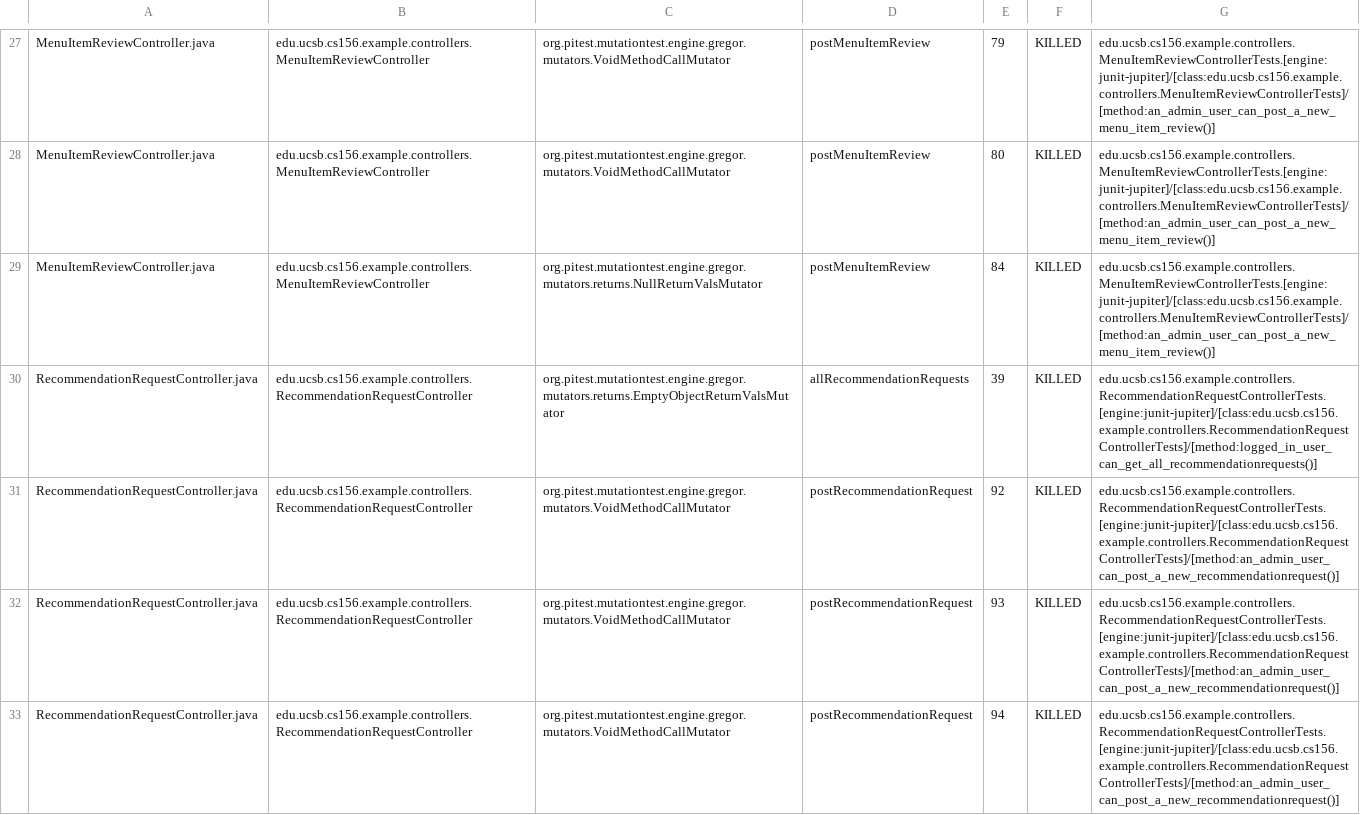
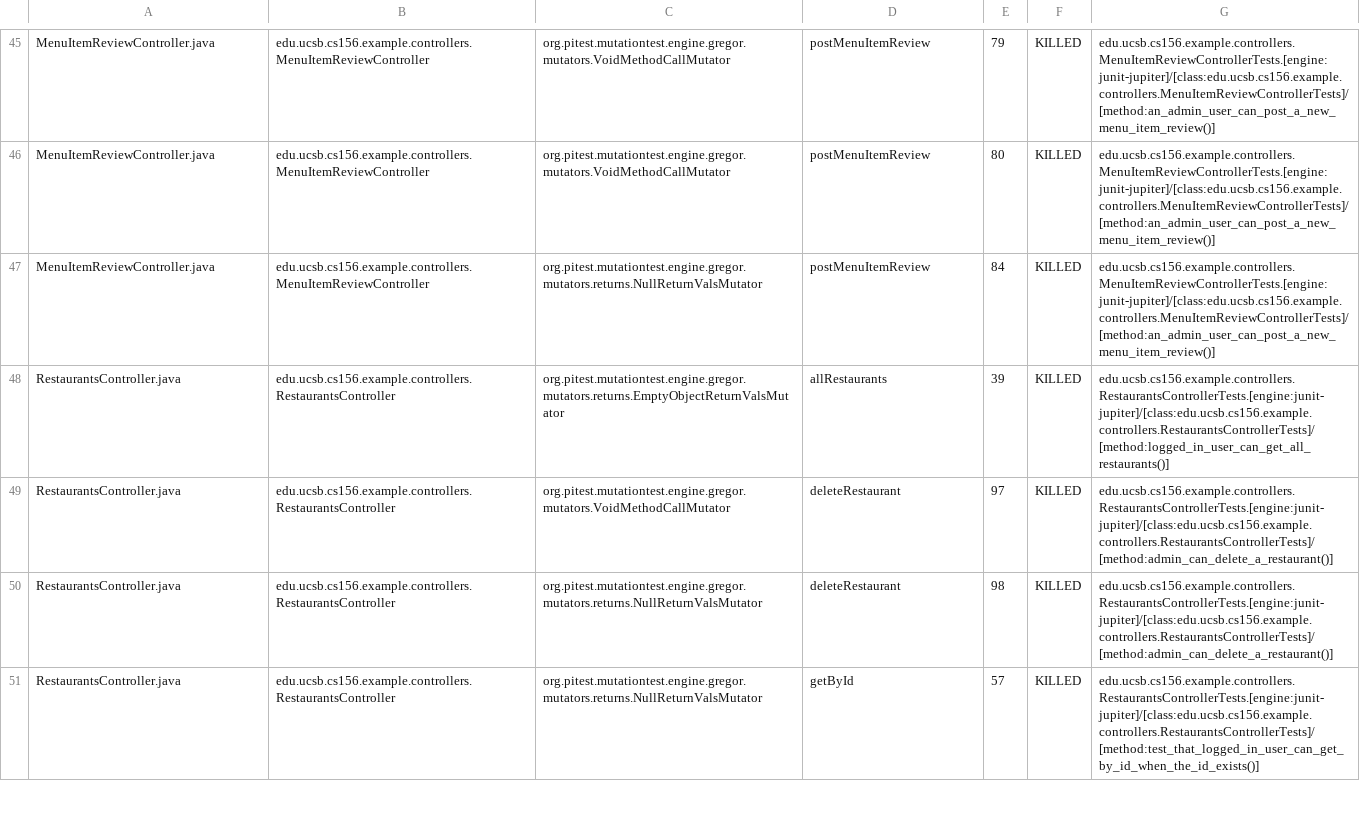
Before and after one commit to ucsb-cs156-f26/team01-f26-05, a CSV file: pitest/mutations.csv, drawn as a sheet; only a part is shown, gaps mark what is left out; the shorter side is filled out with more unchanged rows; the diff covers the shown part only.

Commit message:
Deploying to gh-pages from @ ucsb-cs156-f26/team01-f26-05@498704692bb7a9ba353e9417666d8d24d460599e 🚀

```diff
--- a/pitest/mutations.csv
+++ b/pitest/mutations.csv
@@ -29,5 +47 @@ MenuItemReviewController.java,edu.ucsb.cs156.example.controllers.MenuItemReviewC
 MenuItemReviewController.java,edu.ucsb.cs156.example.controllers.MenuItemReviewController,org.pitest.mutationtest.engine.gregor.mutators.returns.NullReturnValsMutator,postMenuItemReview,84,KILLED,edu.ucsb.cs156.example.controllers.MenuItemReviewControllerTests.[engine:junit-jupiter]/[class:edu.ucsb.cs156.example.controllers.MenuItemReviewControllerTests]/[method:an_admin_user_can_post_a_new_menu_item_review()]
-RecommendationRequestController.java,edu.ucsb.cs156.example.controllers.RecommendationRequestController,org.pitest.mutationtest.engine.gregor.mutators.returns.EmptyObjectReturnValsMutator,allRecommendationRequests,39,KILLED,edu.ucsb.cs156.example.controllers.RecommendationRequestControllerTests.[engine:junit-jupiter]/[class:edu.ucsb.cs156.example.controllers.RecommendationRequestControllerTests]/[method:logged_in_user_can_get_all_recommendationrequests()]
-RecommendationRequestController.java,edu.ucsb.cs156.example.controllers.RecommendationRequestController,org.pitest.mutationtest.engine.gregor.mutators.VoidMethodCallMutator,postRecommendationRequest,92,KILLED,edu.ucsb.cs156.example.controllers.RecommendationRequestControllerTests.[engine:junit-jupiter]/[class:edu.ucsb.cs156.example.controllers.RecommendationRequestControllerTests]/[method:an_admin_user_can_post_a_new_recommendationrequest()]
-RecommendationRequestController.java,edu.ucsb.cs156.example.controllers.RecommendationRequestController,org.pitest.mutationtest.engine.gregor.mutators.VoidMethodCallMutator,postRecommendationRequest,93,KILLED,edu.ucsb.cs156.example.controllers.RecommendationRequestControllerTests.[engine:junit-jupiter]/[class:edu.ucsb.cs156.example.controllers.RecommendationRequestControllerTests]/[method:an_admin_user_can_post_a_new_recommendationrequest()]
-RecommendationRequestController.java,edu.ucsb.cs156.example.controllers.RecommendationRequestController,org.pitest.mutationtest.engine.gregor.mutators.VoidMethodCallMutator,postRecommendationRequest,94,KILLED,edu.ucsb.cs156.example.controllers.RecommendationRequestControllerTests.[engine:junit-jupiter]/[class:edu.ucsb.cs156.example.controllers.RecommendationRequestControllerTests]/[method:an_admin_user_can_post_a_new_recommendationrequest()]
```
Also changed, not shown: 10 added rows, 4 removed rows, 8 moved rows and 48 edited cells elsewhere in this file, 24 other files.
